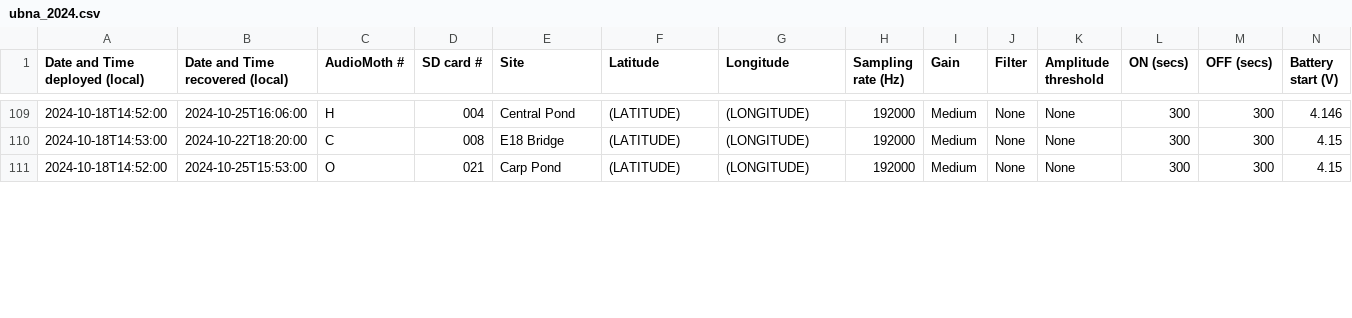
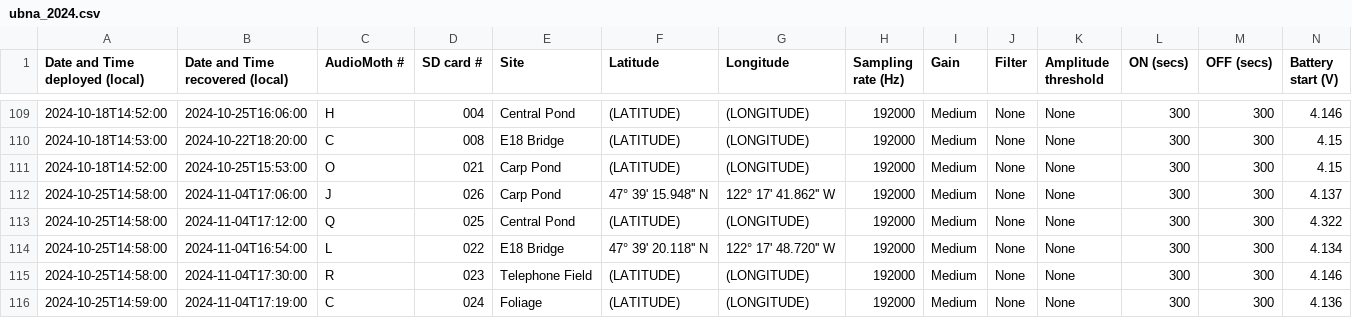
Before and after one commit to uw-echospace/ubna-field, a CSV file: field_records/ubna_2024.csv, drawn as a sheet; only a part is shown, gaps mark what is left out; rows hold the shown columns only; the diff covers the shown part only; the diff names each change by its address in the sheet, - before the commit and + after, or states it on an @@ line.

```diff
--- a/field_records/ubna_2024.csv
+++ b/field_records/ubna_2024.csv
+row 112: 2024-10-25T14:58:00 | 2024-11-04T17:06:00 | J | 026 | Carp Pond | 47° 39' 15.948'' N | 122° 17' 41.862'' W | 192000 | Medium | None | None | 300 | 300 | 4.137
+row 113: 2024-10-25T14:58:00 | 2024-11-04T17:12:00 | Q | 025 | Central Pond | (LATITUDE) | (LONGITUDE) | 192000 | Medium | None | None | 300 | 300 | 4.322
+row 114: 2024-10-25T14:58:00 | 2024-11-04T16:54:00 | L | 022 | E18 Bridge | 47° 39' 20.118'' N | 122° 17' 48.720'' W | 192000 | Medium | None | None | 300 | 300 | 4.134
+row 115: 2024-10-25T14:58:00 | 2024-11-04T17:30:00 | R | 023 | Telephone Field | (LATITUDE) | (LONGITUDE) | 192000 | Medium | None | None | 300 | 300 | 4.146
+row 116: 2024-10-25T14:59:00 | 2024-11-04T17:19:00 | C | 024 | Foliage | (LATITUDE) | (LONGITUDE) | 192000 | Medium | None | None | 300 | 300 | 4.136
```
Also changed, not shown: 41 edited cells elsewhere in this file, 5 other files.
